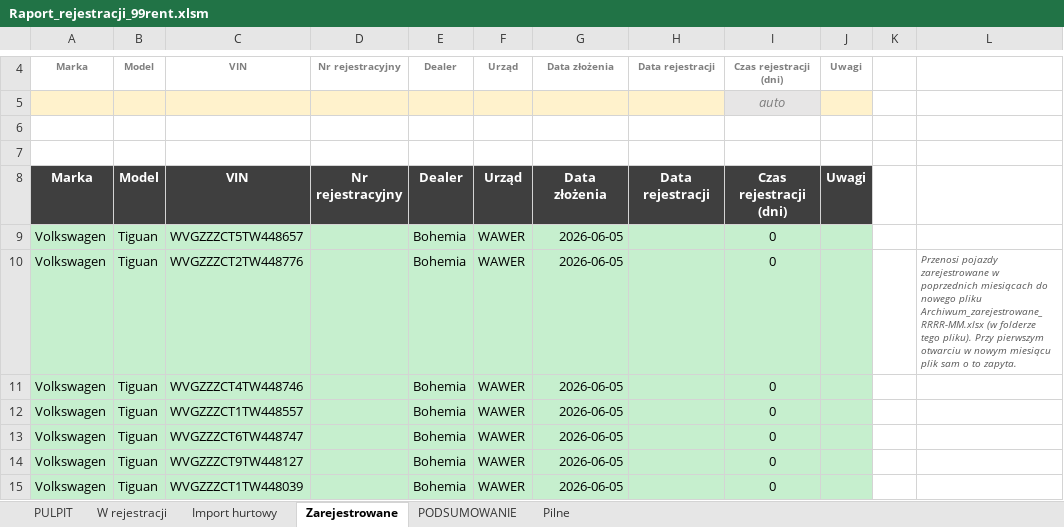
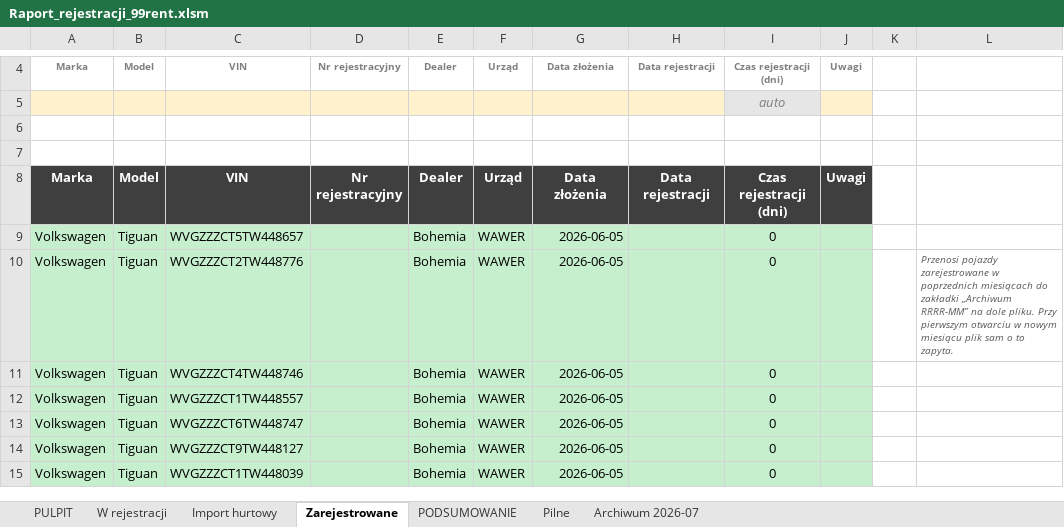
Before and after one commit to figaszewskioskar-ux/plik-rejestracji, an Excel workbook: Raport_rejestracji_99rent.xlsm, sheet Zarejestrowane, drawn as a sheet; only a part is shown, gaps mark what is left out; values as stored, in another font and other column widths than the file's, no borders; charts and pictures and conditional formats not drawn; the diff names each change by its address in the sheet, - before the commit and + after, or states it on an @@ line.

```diff
--- a/Raport_rejestracji_99rent.xlsm (sheet Zarejestrowane)
+++ b/Raport_rejestracji_99rent.xlsm (sheet Zarejestrowane)
+sheet tab: Archiwum 2026-07
-L10: …miesiącach do nowego pliku Archiwum_zarejestrowane_RRRR-MM.xlsx (w folderze tego pliku). Przy pierwszym…
+L10: …miesiącach do zakładki „Archiwum RRRR-MM” na dole pliku. Przy pierwszym…
```
Also changed, not shown: sheet PULPIT, 5 other files.
